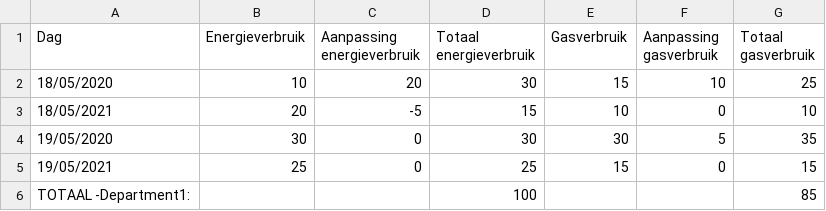
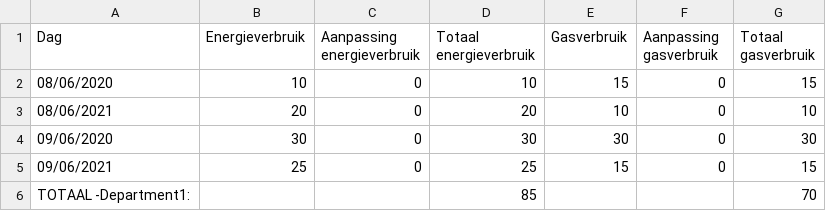
Before and after one commit to kgleijm/Project_D, a CSV file: wwwroot/Content/Data-Department1.csv, drawn as a sheet.

```diff
--- a/wwwroot/Content/Data-Department1.csv
+++ b/wwwroot/Content/Data-Department1.csv
@@ -1,6 +1,6 @@
 Dag,Energieverbruik,Aanpassing energieverbruik,Totaal energieverbruik,Gasverbruik,Aanpassing gasverbruik,Totaal gasverbruik
-18/05/2020,10,20,30,15,10,25
-18/05/2021,20,-5,15,10,0,10
-19/05/2020,30,0,30,30,5,35
-19/05/2021,25,0,25,15,0,15
-TOTAAL -Department1:,,,100,,,85
+08/06/2020,10,0,10,15,0,15
+08/06/2021,20,0,20,10,0,10
+09/06/2020,30,0,30,30,0,30
+09/06/2021,25,0,25,15,0,15
+TOTAAL -Department1:,,,85,,,70
```
Also changed, not shown: 5 other files.
